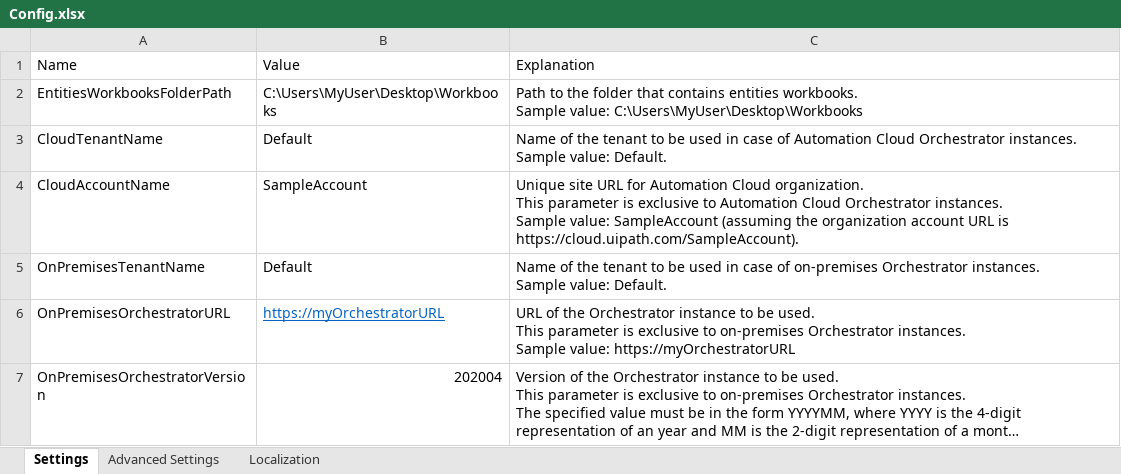
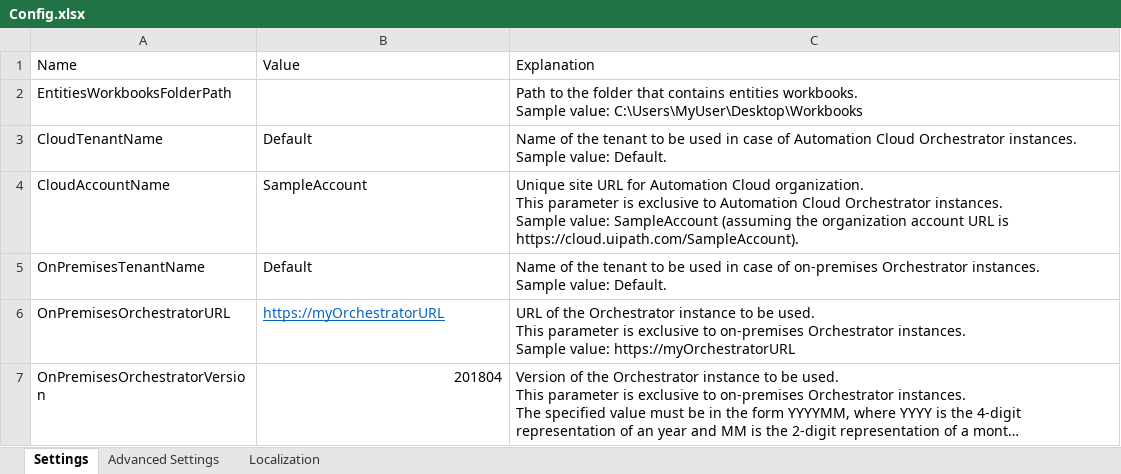
Before and after one commit to UiPath-Services/OrchestratorManager, an Excel workbook: Config.xlsx, sheet Settings, drawn as a sheet; long unchanged cells end in …; values as stored, in another font and other column widths than the file's, no borders; table styles not drawn; the diff names each change by its address in the sheet, - before the commit and + after, or states it on an @@ line.

```diff
--- a/Config.xlsx (sheet Settings)
+++ b/Config.xlsx (sheet Settings)
-B2: C:\Users\MyUser\Desktop\Workbooks
+B2: (empty)
-B7: 202004
+B7: 201804
```
Also changed, not shown: sheet Localization, Workbooks/EN/Robots.xlsx, Workbooks/EN/Users.xlsx, 37 other files.
